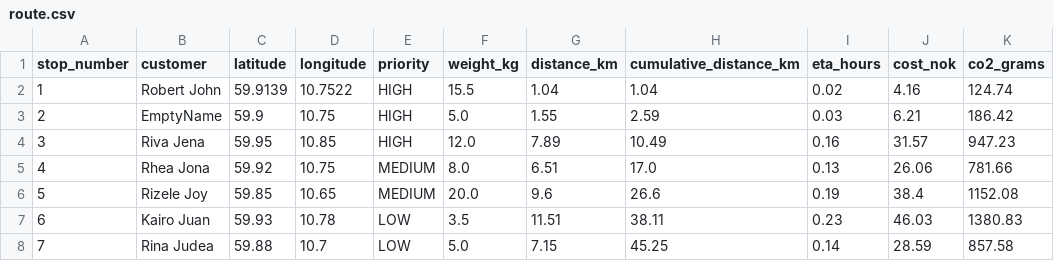
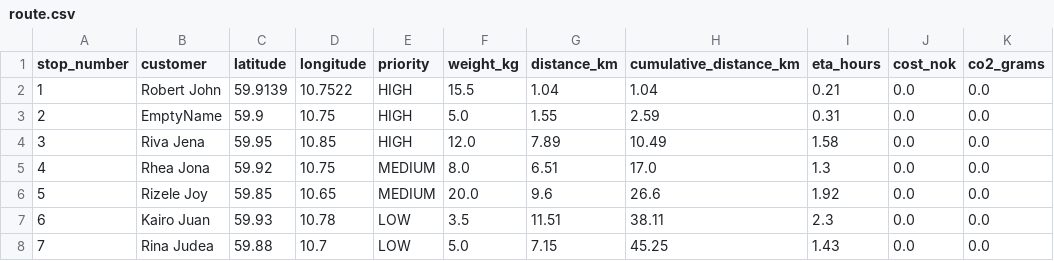
Before and after one commit to RubyJane88/acit4420_finalassignment2025, a CSV file: output/route.csv, drawn as a sheet.

```diff
--- a/output/route.csv
+++ b/output/route.csv
@@ -1,8 +1,8 @@
 stop_number,customer,latitude,longitude,priority,weight_kg,distance_km,cumulative_distance_km,eta_hours,cost_nok,co2_grams
-1,Robert John,59.9139,10.7522,HIGH,15.5,1.04,1.04,0.02,4.16,124.74
-2,EmptyName,59.9,10.75,HIGH,5.0,1.55,2.59,0.03,6.21,186.42
-3,Riva Jena,59.95,10.85,HIGH,12.0,7.89,10.49,0.16,31.57,947.23
-4,Rhea Jona,59.92,10.75,MEDIUM,8.0,6.51,17.0,0.13,26.06,781.66
-5,Rizele Joy,59.85,10.65,MEDIUM,20.0,9.6,26.6,0.19,38.4,1152.08
-6,Kairo Juan,59.93,10.78,LOW,3.5,11.51,38.11,0.23,46.03,1380.83
-7,Rina Judea,59.88,10.7,LOW,5.0,7.15,45.25,0.14,28.59,857.58
+1,Robert John,59.9139,10.7522,HIGH,15.5,1.04,1.04,0.21,0.0,0.0
+2,EmptyName,59.9,10.75,HIGH,5.0,1.55,2.59,0.31,0.0,0.0
+3,Riva Jena,59.95,10.85,HIGH,12.0,7.89,10.49,1.58,0.0,0.0
+4,Rhea Jona,59.92,10.75,MEDIUM,8.0,6.51,17.0,1.3,0.0,0.0
+5,Rizele Joy,59.85,10.65,MEDIUM,20.0,9.6,26.6,1.92,0.0,0.0
+6,Kairo Juan,59.93,10.78,LOW,3.5,11.51,38.11,2.3,0.0,0.0
+7,Rina Judea,59.88,10.7,LOW,5.0,7.15,45.25,1.43,0.0,0.0
```
Also changed, not shown: output/rejected.csv, 3 other files.
